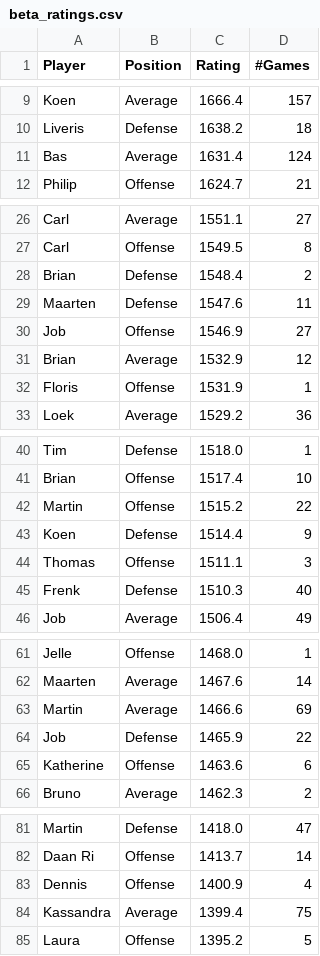
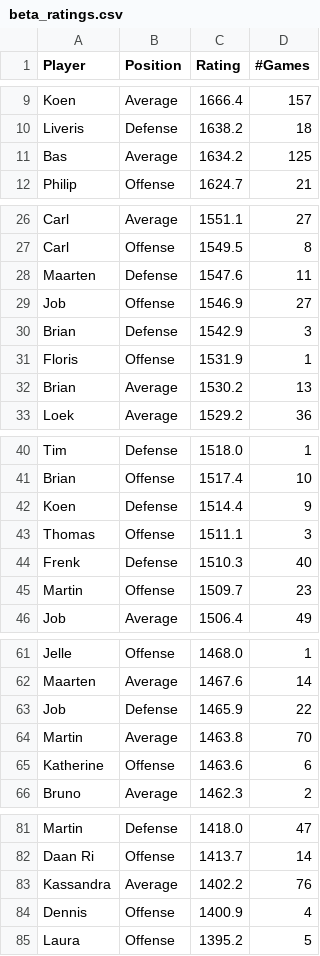
Before and after one commit to BartvonMeijenfeldt/fussball_rankings, a CSV file: beta_ratings.csv, drawn as a sheet; only a part is shown, gaps mark what is left out; the diff covers the shown part only.

```diff
--- a/beta_ratings.csv
+++ b/beta_ratings.csv
@@ -10,3 +10,3 @@ Koen,Average,1666.4,157
 Liveris,Defense,1638.2,18
-Bas,Average,1631.4,124
+Bas,Average,1634.2,125
 Philip,Offense,1624.7,21
@@ -27,7 +27,7 @@ Carl,Average,1551.1,27
 Carl,Offense,1549.5,8
-Brian,Defense,1548.4,2
 Maarten,Defense,1547.6,11
 Job,Offense,1546.9,27
-Brian,Average,1532.9,12
+Brian,Defense,1542.9,3
 Floris,Offense,1531.9,1
+Brian,Average,1530.2,13
 Loek,Average,1529.2,36
@@ -41,3 +41,2 @@ Tim,Defense,1518.0,1
 Brian,Offense,1517.4,10
-Martin,Offense,1515.2,22
 Koen,Defense,1514.4,9
@@ -45,2 +44,3 @@ Thomas,Offense,1511.1,3
 Frenk,Defense,1510.3,40
+Martin,Offense,1509.7,23
 Job,Average,1506.4,49
@@ -62,4 +62,4 @@ Jelle,Offense,1468.0,1
 Maarten,Average,1467.6,14
-Martin,Average,1466.6,69
 Job,Defense,1465.9,22
+Martin,Average,1463.8,70
 Katherine,Offense,1463.6,6
@@ -82,4 +82,4 @@ Martin,Defense,1418.0,47
 Daan Ri,Offense,1413.7,14
+Kassandra,Average,1402.2,76
 Dennis,Offense,1400.9,4
-Kassandra,Average,1399.4,75
 Laura,Offense,1395.2,5
```
Also changed, not shown: 4 edited cells elsewhere in this file, calculations.csv, results_table_football.csv, 1 other file.
